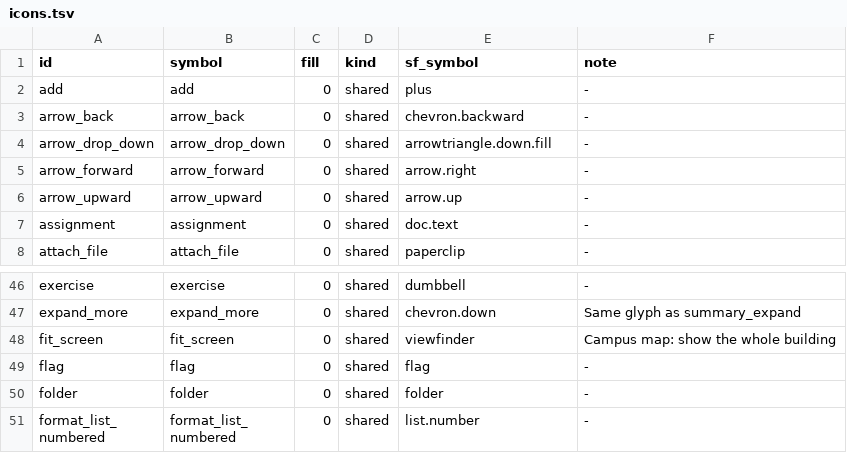
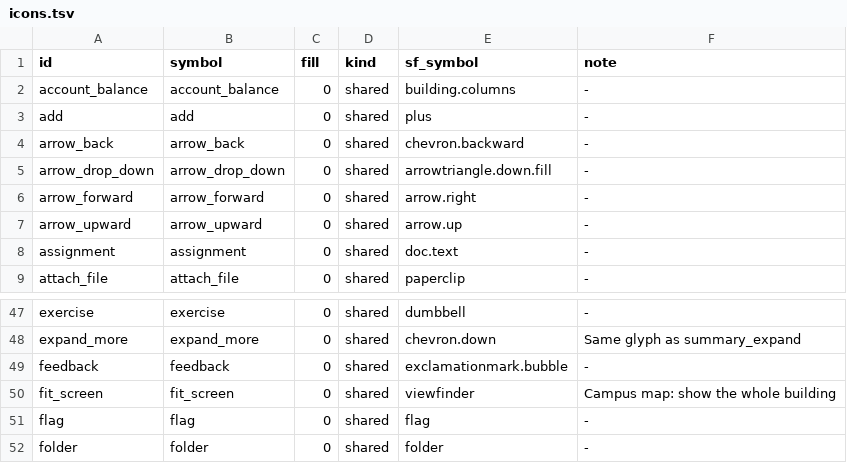
Before and after one commit to alllexey-dev/ITMO.Widgets, a TSV file: docs/design/icons.tsv, drawn as a sheet; only a part is shown, gaps mark what is left out; the shorter side is filled out with more unchanged rows.

Commit message:
Profile: ISU screen holds messages and Wi-Fi, feedback row under GitHub

```diff
--- a/docs/design/icons.tsv
+++ b/docs/design/icons.tsv
@@ -1,2 +1,3 @@
 id	symbol	fill	kind	sf_symbol	note
+account_balance	account_balance	0	shared	building.columns	-
 add	add	0	shared	plus	-
@@ -47,2 +48,3 @@ exercise	exercise	0	shared	dumbbell	-
 expand_more	expand_more	0	shared	chevron.down	Same glyph as summary_expand
+feedback	feedback	0	shared	exclamationmark.bubble	-
 fit_screen	fit_screen	0	shared	viewfinder	Campus map: show the whole building
```
Also changed, not shown: 21 other files.
